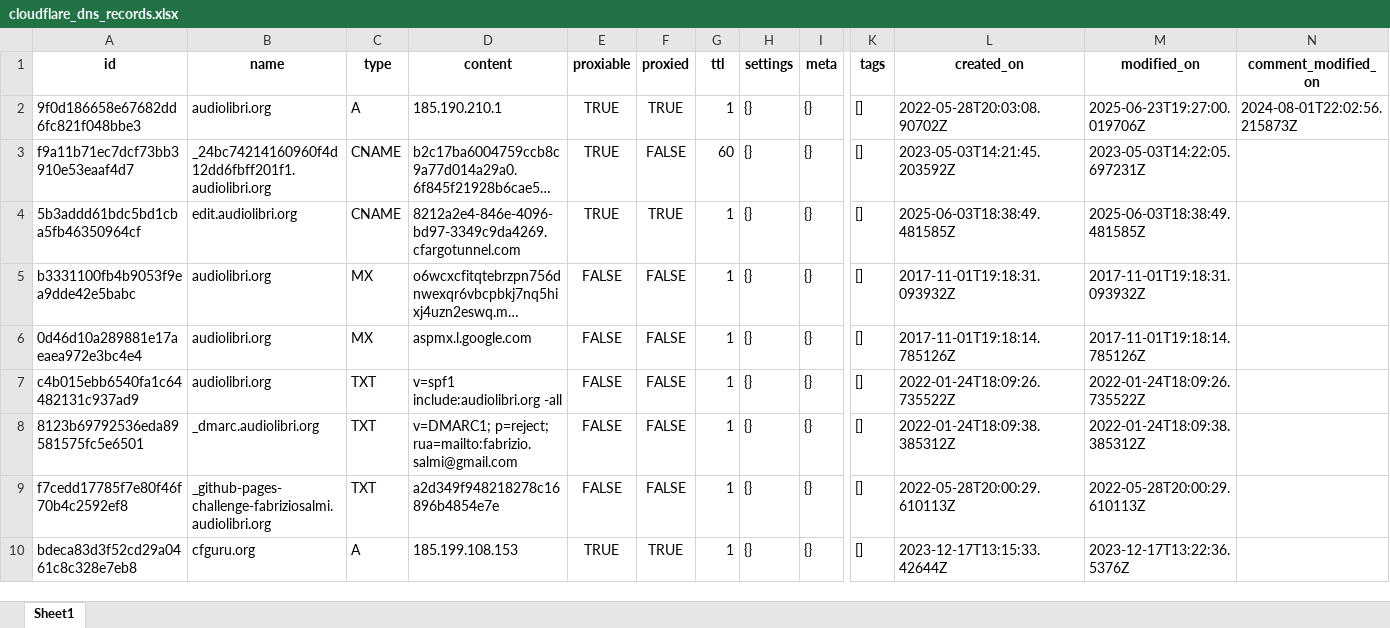
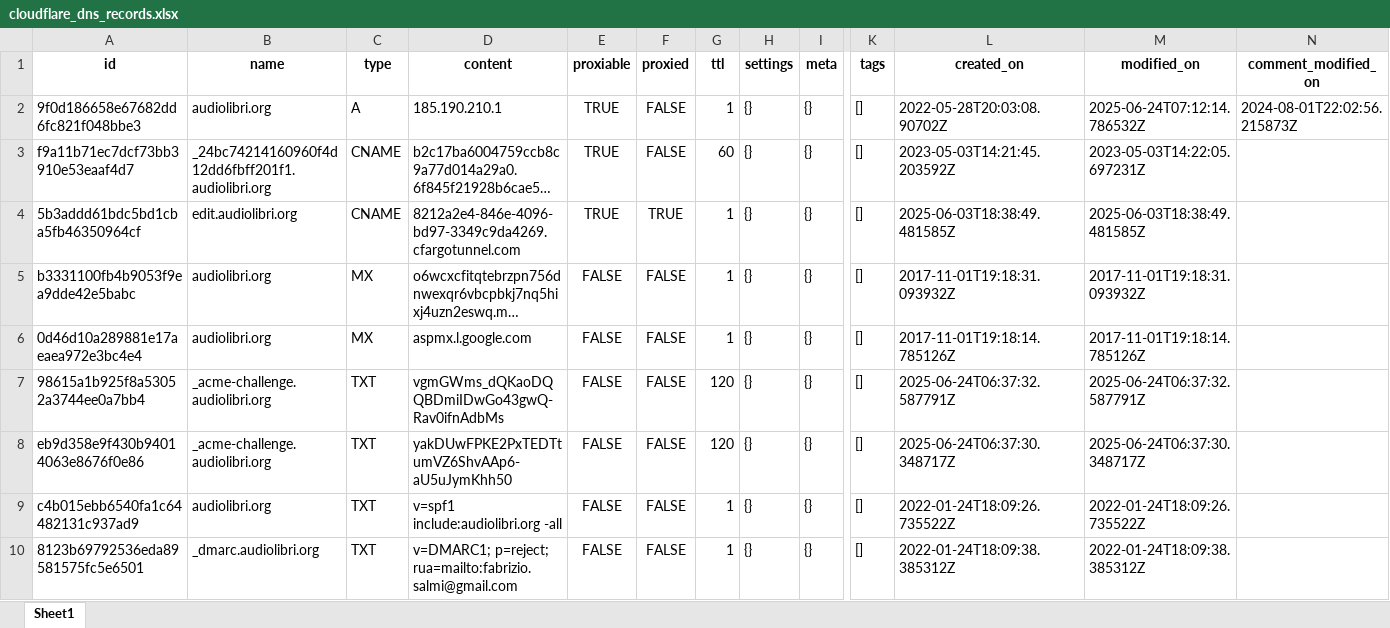
Before and after one commit to fabriziosalmi/cf-box, an Excel workbook: exports/cloudflare_dns_records.xlsx, sheet Sheet1, drawn as a sheet; only a part is shown, gaps mark what is left out; the shorter side is filled out with more unchanged rows; long unchanged cells end in …; values as stored, in another font and other column widths than the file's, no borders; rows hold the shown columns only; the diff names each change by its address in the sheet, - before the commit and + after, or states it on an @@ line.

```diff
--- a/exports/cloudflare_dns_records.xlsx (sheet Sheet1)
+++ b/exports/cloudflare_dns_records.xlsx (sheet Sheet1)
-F2 (proxied): TRUE
+F2 (proxied): FALSE
-M2 (modified_on): 2025-06-23T19:27:00.019706Z
+M2 (modified_on): 2025-06-24T07:12:14.786532Z
+row 7: 98615a1b925f8a53052a3744ee0a7bb4 | _acme-challenge.audiolibri.org | TXT | vgmGWms_dQKaoDQQBDmiIDwGo43gwQ-Rav0ifnAdbMs | FALSE | FALSE | 120 | {} | {} | [] | 2025-06-24T06:37:32.587791Z | 2025-06-24T06:37:32.587791Z
+row 8: eb9d358e9f430b94014063e8676f0e86 | _acme-challenge.audiolibri.org | TXT | yakDUwFPKE2PxTEDTtumVZ6ShvAAp6-aU5uJymKhh50 | FALSE | FALSE | 120 | {} | {} | [] | 2025-06-24T06:37:30.348717Z | 2025-06-24T06:37:30.348717Z
```
Also changed, not shown: 3 other files.
